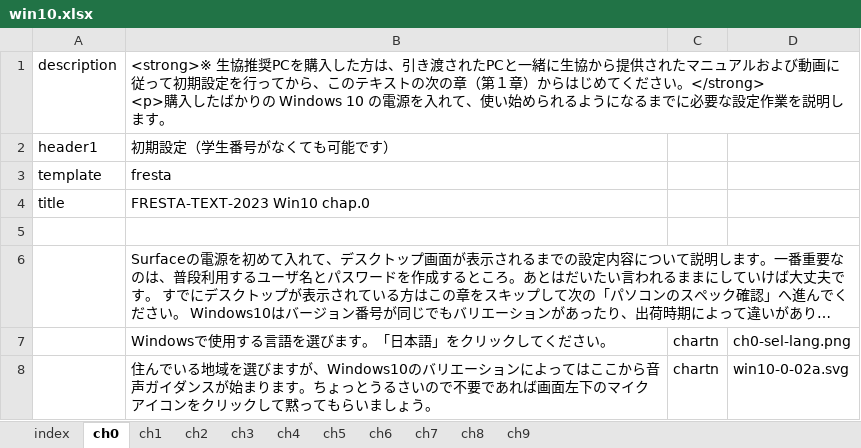
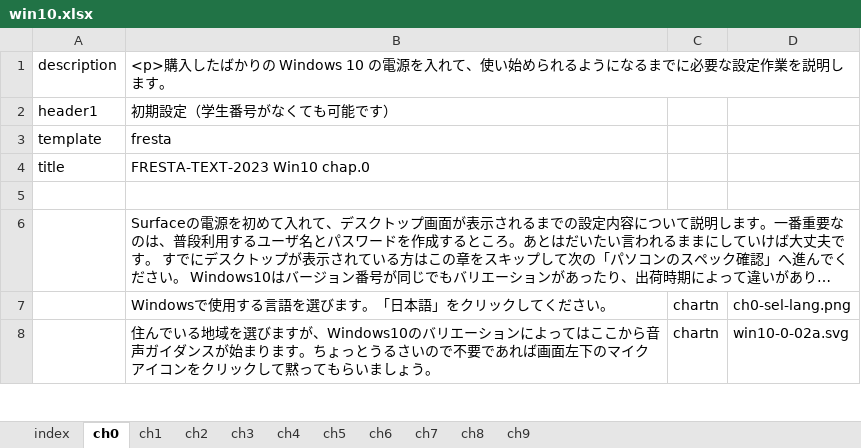
Before and after one commit to gnutar/fresta, an Excel workbook: win10.xlsx, sheet ch0, drawn as a sheet; only a part is shown; long unchanged cells end in …; values as stored, in another font and other column widths than the file's, no borders; ↵ is a line break in a cell; the diff names each change by its address in the sheet, - before the commit and + after, or states it on an @@ line.

Commit message:
win10.xlsx: ditto

```diff
--- a/win10.xlsx (sheet ch0)
+++ b/win10.xlsx (sheet ch0)
-B1: <strong>※ 生協推奨PCを購入した方は、引き渡されたPCと一緒に生協から提供されたマニュアルおよび動画に従って初期設定を行ってから、このテキストの次の章（第１章）からはじめてください。</strong> ↵ <p>購入し…
+B1: <p>購入し…
```
